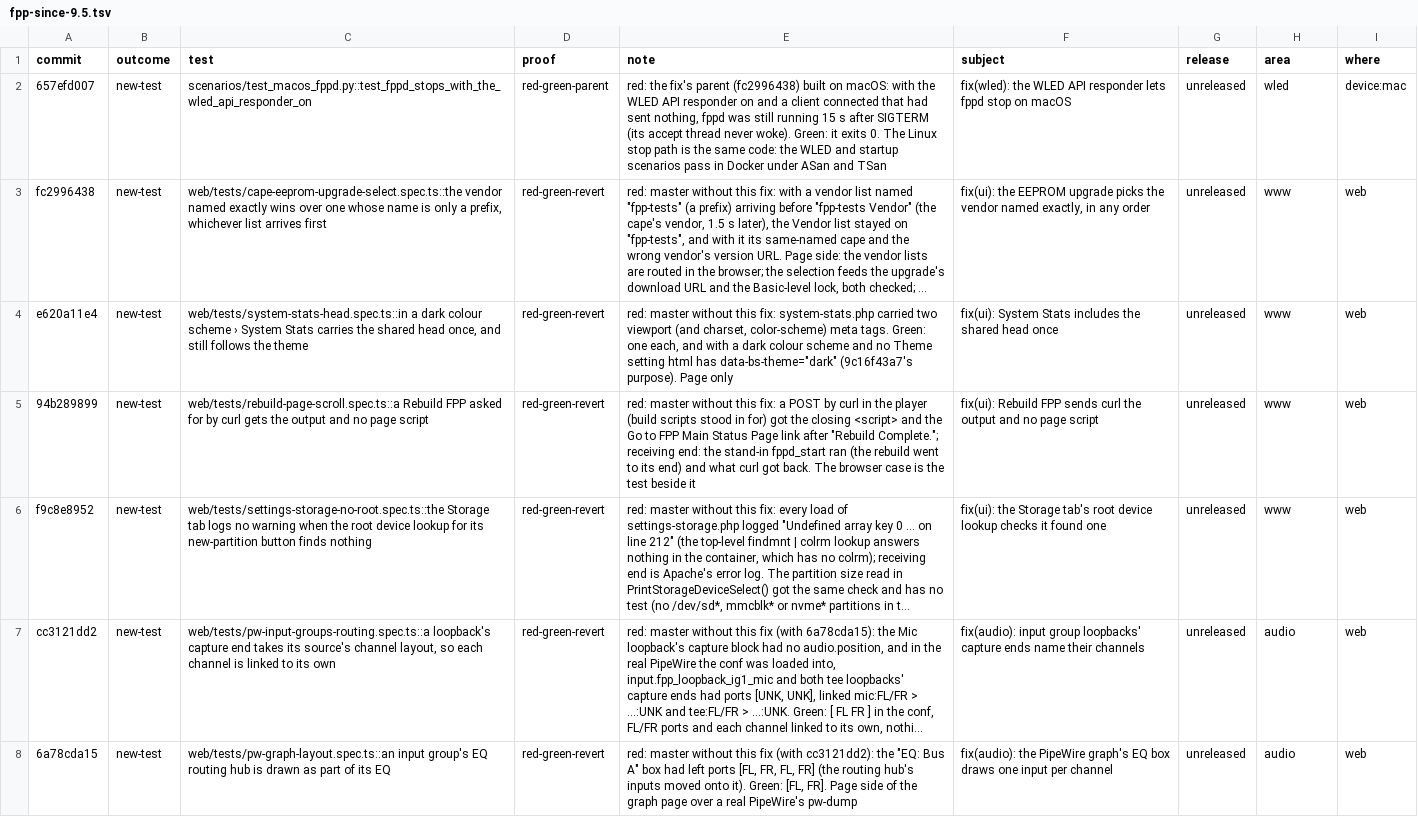
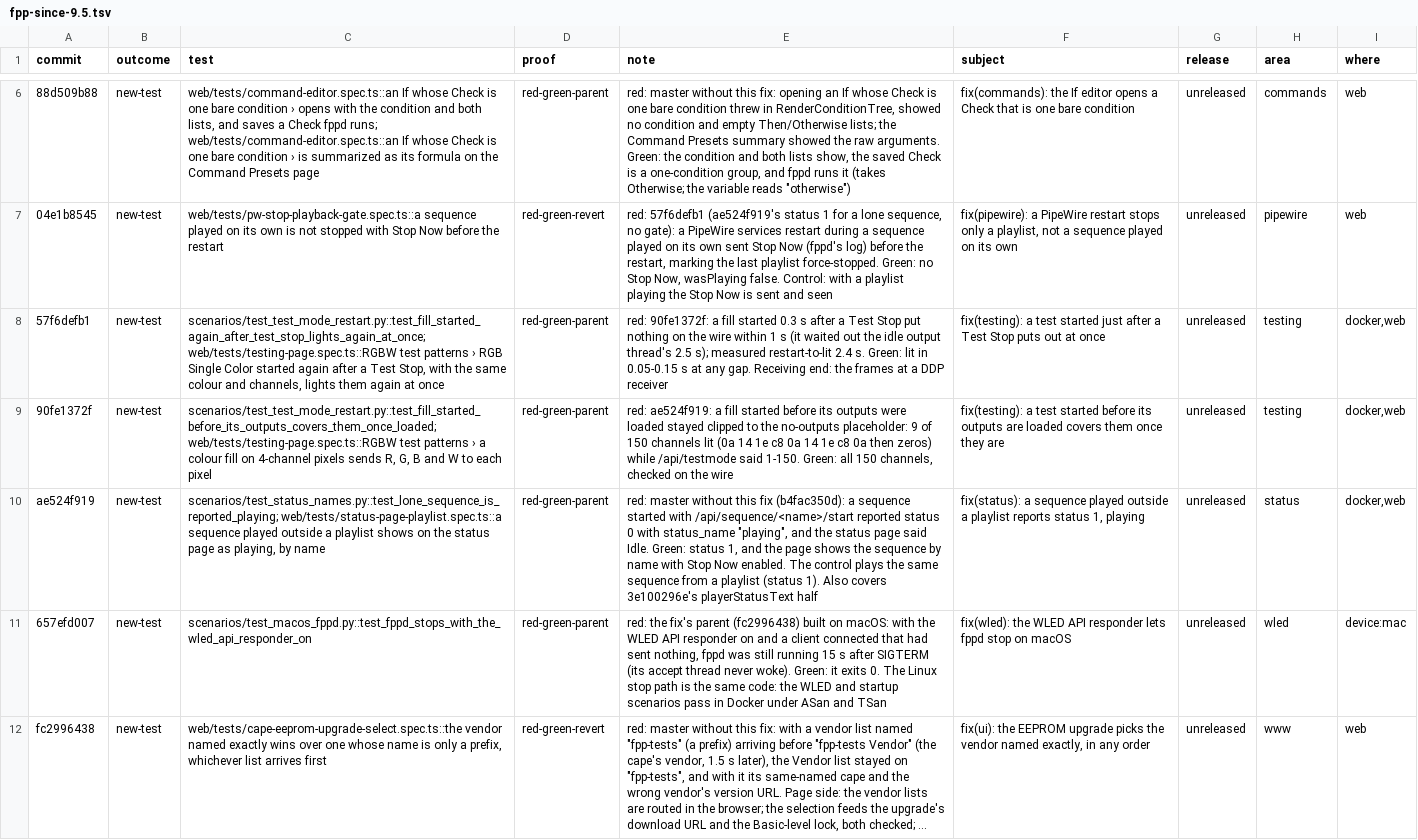
Before and after one commit to FalconChristmas/fpp-tests, a TSV file: ledger/fpp-since-9.5.tsv, drawn as a sheet; only a part is shown, gaps mark what is left out; the shorter side is filled out with more unchanged rows; long unchanged cells end in …; the diff covers the shown part only; the diff names each change by its address in the sheet, - before the commit and + after, or states it on an @@ line.

```diff
--- a/ledger/fpp-since-9.5.tsv
+++ b/ledger/fpp-since-9.5.tsv
+row 6: 88d509b88 | new-test | web/tests/command-editor.spec.ts::an If whose Check is one bare condition › opens with the condition and both lists, and saves a Check fppd runs; web/tests/command-editor.spec.ts::an If whose Check is one bare condition › is summarized as its formula on the Command Presets page | red-green-parent | red: master without this fix: opening an If whose Check is one bare condition threw in RenderConditionTree, showed no condition and empty Then/Otherwise lists; the Command Presets summary showed the raw arguments. Green: the condition and both lists show, the saved Check is a one-condition group, and fppd runs it (takes Otherwise; the variable reads "otherwise") | fix(commands): the If editor opens a Check that is one bare condition | unreleased | commands | web
+row 7: 04e1b8545 | new-test | web/tests/pw-stop-playback-gate.spec.ts::a sequence played on its own is not stopped with Stop Now before the restart | red-green-revert | red: 57f6defb1 (ae524f919's status 1 for a lone sequence, no gate): a PipeWire services restart during a sequence played on its own sent Stop Now (fppd's log) before the restart, marking the last playlist force-stopped. Green: no Stop Now, wasPlaying false. Control: with a playlist playing the Stop Now is sent and seen | fix(pipewire): a PipeWire restart stops only a playlist, not a sequence played on its own | unreleased | pipewire | web
+row 8: 57f6defb1 | new-test | scenarios/test_test_mode_restart.py::test_fill_started_again_after_test_stop_lights_again_at_once; web/tests/testing-page.spec.ts::RGBW test patterns › RGB Single Color started again after a Test Stop, with the same colour and channels, lights them again at once | red-green-parent | red: 90fe1372f: a fill started 0.3 s after a Test Stop put nothing on the wire within 1 s (it waited out the idle output thread's 2.5 s); measured restart-to-lit 2.4 s. Green: lit in 0.05-0.15 s at any gap. Receiving end: the frames at a DDP receiver | fix(testing): a test started just after a Test Stop puts out at once | unreleased | testing | docker,web
+row 9: 90fe1372f | new-test | scenarios/test_test_mode_restart.py::test_fill_started_before_its_outputs_covers_them_once_loaded; web/tests/testing-page.spec.ts::RGBW test patterns › a colour fill on 4-channel pixels sends R, G, B and W to each pixel | red-green-parent | red: ae524f919: a fill started before its outputs were loaded stayed clipped to the no-outputs placeholder: 9 of 150 channels lit (0a 14 1e c8 0a 14 1e c8 0a then zeros) while /api/testmode said 1-150. Green: all 150 channels, checked on the wire | fix(testing): a test started before its outputs are loaded covers them once they are | unreleased | testing | docker,web
+row 10: ae524f919 | new-test | scenarios/test_status_names.py::test_lone_sequence_is_reported_playing; web/tests/status-page-playlist.spec.ts::a sequence played outside a playlist shows on the status page as playing, by name | red-green-parent | red: master without this fix (b4fac350d): a sequence started with /api/sequence/<name>/start reported status 0 with status_name "playing", and the status page said Idle. Green: status 1, and the page shows the sequence by name with Stop Now enabled. The control plays the same sequence from a playlist (status 1). Also covers 3e100296e's playerStatusText half | fix(status): a sequence played outside a playlist reports status 1, playing | unreleased | status | docker,web
```
Also changed, not shown: 4 added rows elsewhere in this file.
